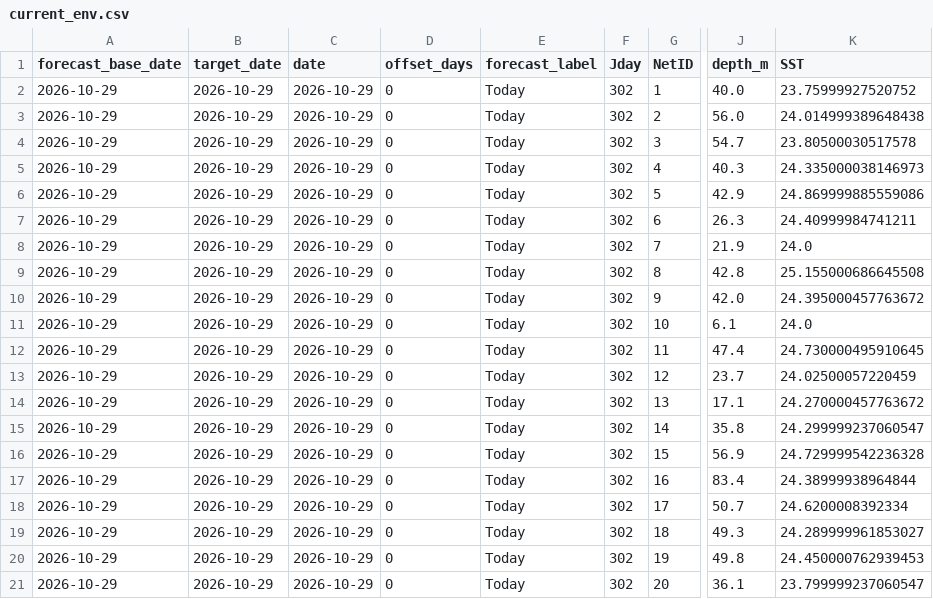
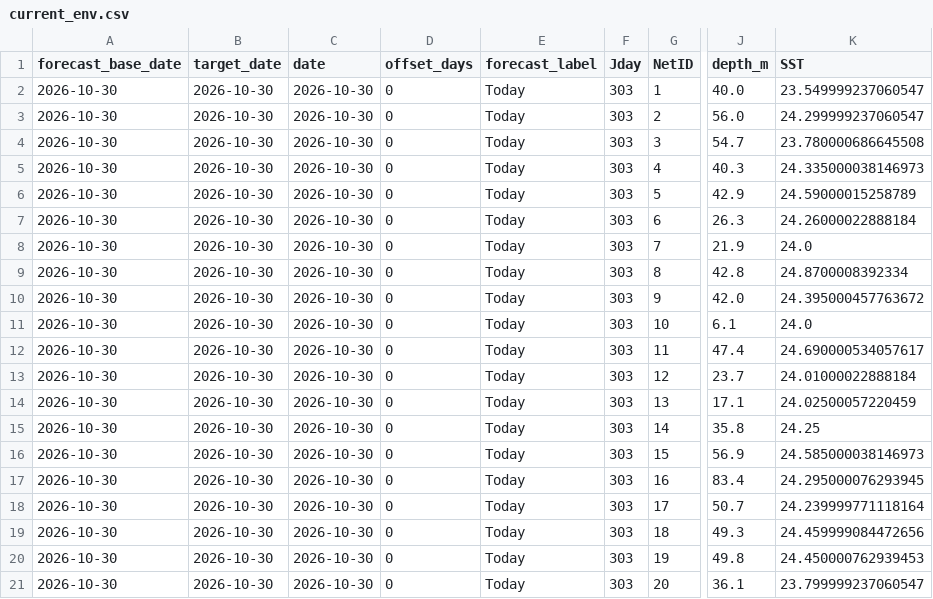
Before and after one commit to IK5258/kochi-whale-shark-risk-monitor, a CSV file: outputs/current_env.csv, drawn as a sheet; only a part is shown, gaps mark what is left out; the diff names each change by its address in the sheet, - before the commit and + after, or states it on an @@ line.

```diff
--- a/outputs/current_env.csv
+++ b/outputs/current_env.csv
-A2:A21 (forecast_base_date): 2026-10-29
+A2:A21 (forecast_base_date): 2026-10-30
-B2:B21 (target_date): 2026-10-29
+B2:B21 (target_date): 2026-10-30
-C2:C21 (date): 2026-10-29
+C2:C21 (date): 2026-10-30
-F2:F21 (Jday): 302
+F2:F21 (Jday): 303
-K2 (SST): 23.75999927520752
+K2 (SST): 23.549999237060547
-K3 (SST): 24.014999389648438
+K3 (SST): 24.299999237060547
-K4 (SST): 23.80500030517578
+K4 (SST): 23.780000686645508
-K6 (SST): 24.869999885559086
+K6 (SST): 24.59000015258789
-K7 (SST): 24.40999984741211
+K7 (SST): 24.26000022888184
-K9 (SST): 25.155000686645508
+K9 (SST): 24.8700008392334
-K12 (SST): 24.730000495910645
+K12 (SST): 24.690000534057617
-K13 (SST): 24.02500057220459
+K13 (SST): 24.01000022888184
-K14 (SST): 24.270000457763672
+K14 (SST): 24.02500057220459
-K15 (SST): 24.299999237060547
+K15 (SST): 24.25
-K16 (SST): 24.729999542236328
+K16 (SST): 24.585000038146973
-K17 (SST): 24.38999938964844
+K17 (SST): 24.295000076293945
-K18 (SST): 24.6200008392334
+K18 (SST): 24.239999771118164
-K19 (SST): 24.289999961853027
+K19 (SST): 24.459999084472656
```
Also changed, not shown: outputs/forecast_env.csv, outputs/forecast_risk.csv, 3 other files.
